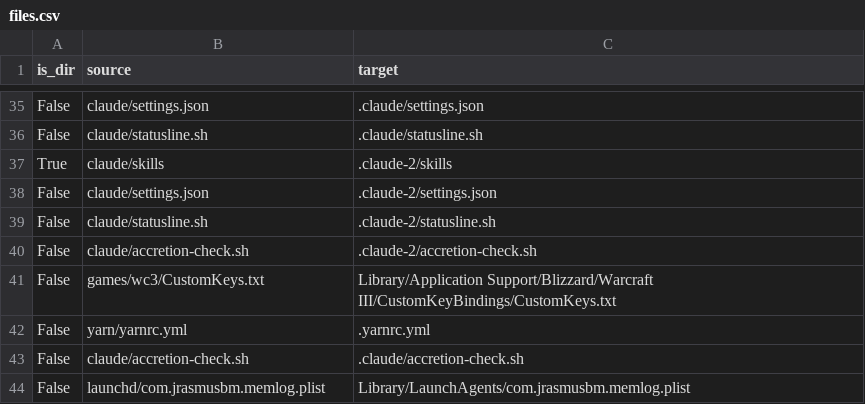
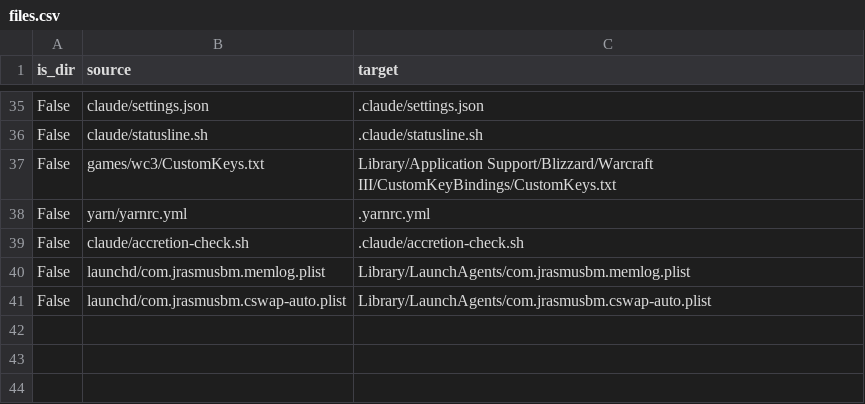
Before and after one commit to JRasmusBm/dotfiles, a CSV file: files.csv, drawn as a sheet; only a part is shown, gaps mark what is left out.

```diff
--- a/files.csv
+++ b/files.csv
@@ -36,6 +36,2 @@ False,claude/settings.json,.claude/settings.json
 False,claude/statusline.sh,.claude/statusline.sh
-True,claude/skills,.claude-2/skills
-False,claude/settings.json,.claude-2/settings.json
-False,claude/statusline.sh,.claude-2/statusline.sh
-False,claude/accretion-check.sh,.claude-2/accretion-check.sh
 False,games/wc3/CustomKeys.txt,Library/Application Support/Blizzard/Warcraft III/CustomKeyBindings/CustomKeys.txt
@@ -44 +40,2 @@ False,claude/accretion-check.sh,.claude/accretion-check.sh
 False,launchd/com.jrasmusbm.memlog.plist,Library/LaunchAgents/com.jrasmusbm.memlog.plist
+False,launchd/com.jrasmusbm.cswap-auto.plist,Library/LaunchAgents/com.jrasmusbm.cswap-auto.plist
```
Also changed, not shown: 5 other files.
